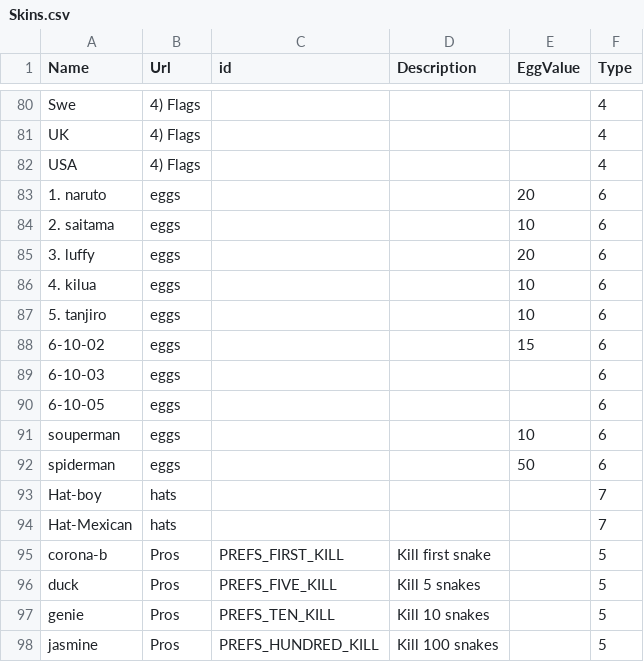
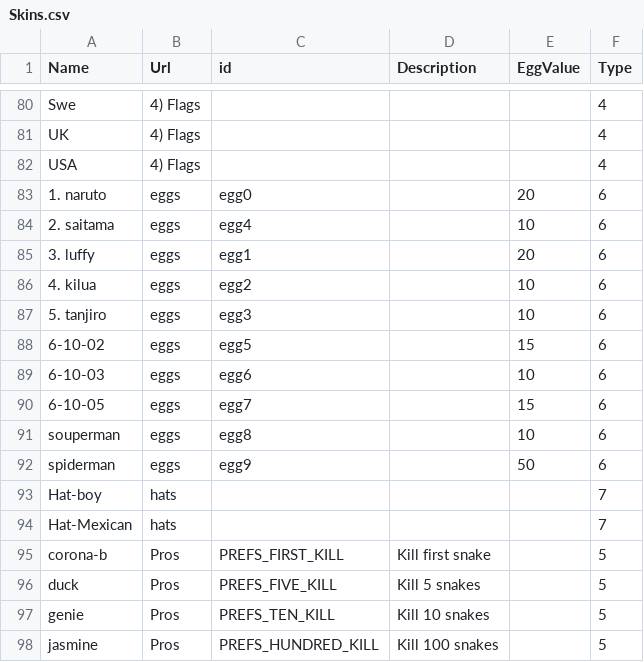
Before and after one commit to rouge2504/Snaky.io, a CSV file: Assets/Resources/Skins.csv, drawn as a sheet; only a part is shown, gaps mark what is left out.

```diff
--- a/Assets/Resources/Skins.csv
+++ b/Assets/Resources/Skins.csv
@@ -82,12 +82,12 @@ UK,4) Flags,,,,4
 USA,4) Flags,,,,4
-1. naruto,eggs,,,20,6
-2. saitama,eggs,,,10,6
-3. luffy,eggs,,,20,6
-4. kilua,eggs,,,10,6
-5. tanjiro,eggs,,,10,6
-6-10-02,eggs,,,15,6
-6-10-03,eggs,,,,6
-6-10-05,eggs,,,,6
-souperman,eggs,,,10,6
-spiderman,eggs,,,50,6
+1. naruto,eggs,egg0,,20,6
+2. saitama,eggs,egg4,,10,6
+3. luffy,eggs,egg1,,20,6
+4. kilua,eggs,egg2,,10,6
+5. tanjiro,eggs,egg3,,10,6
+6-10-02,eggs,egg5,,15,6
+6-10-03,eggs,egg6,,10,6
+6-10-05,eggs,egg7,,15,6
+souperman,eggs,egg8,,10,6
+spiderman,eggs,egg9,,50,6
 Hat-boy,hats,,,,7
```
Also changed, not shown: 12 other files.
